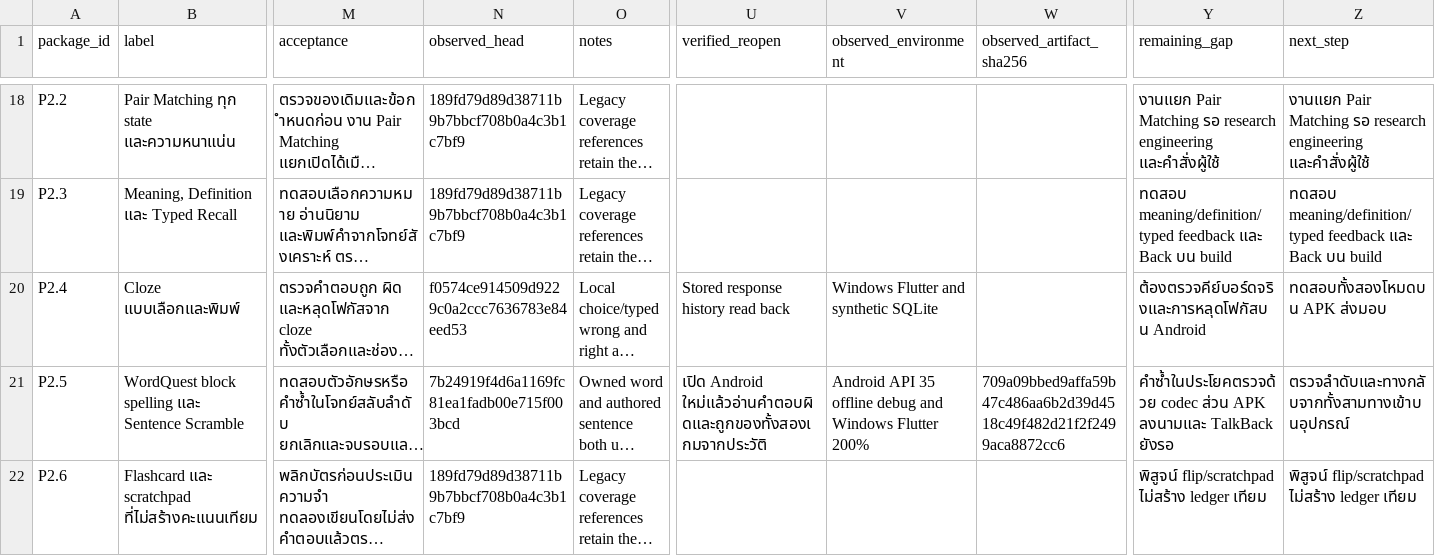
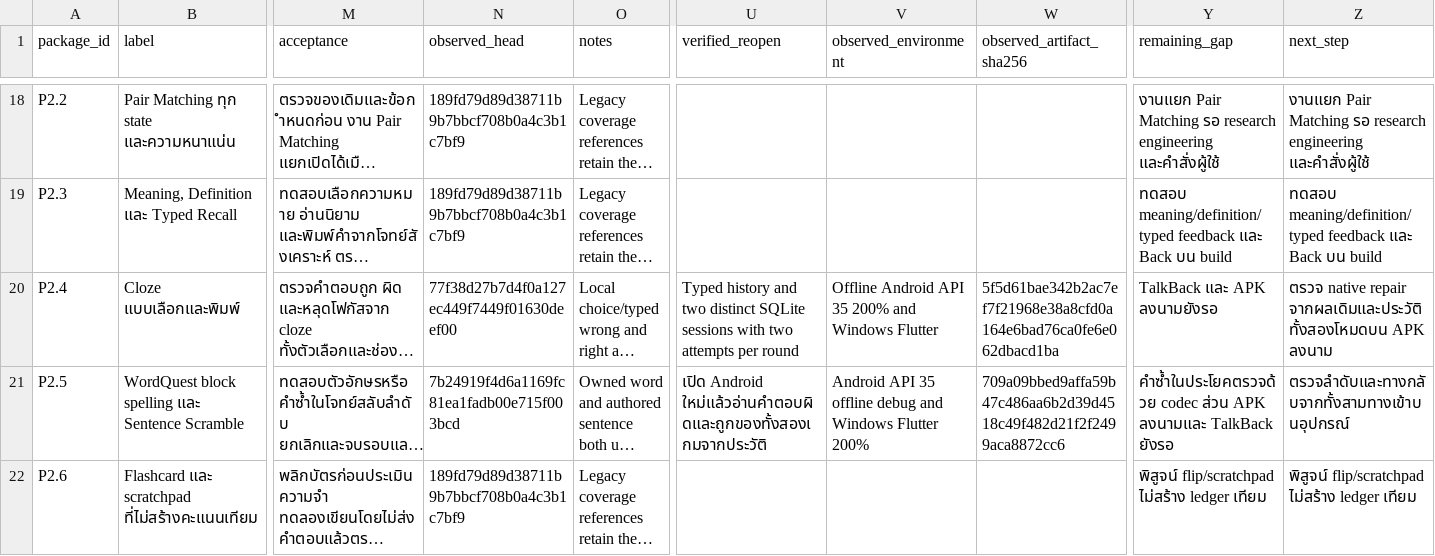
Before and after one commit to Phoomxo/LexiQuest, a CSV file: docs/development/figcraft-v1/evidence/work-packages.csv, drawn as a sheet; only a part is shown, gaps mark what is left out; long unchanged cells end in …; the diff names each change by its address in the sheet, - before the commit and + after, or states it on an @@ line.

```diff
--- a/docs/development/figcraft-v1/evidence/work-packages.csv
+++ b/docs/development/figcraft-v1/evidence/work-packages.csv
-N20 (observed_head): f0574ce914509d9229c0a2ccc7636783e84eed53
+N20 (observed_head): 77f38d27b7d4f0a127ec449f7449f01630deef00
-U20 (verified_reopen): Stored response history read back
+U20 (verified_reopen): Typed history and two distinct SQLite sessions with two attempts per round
-V20 (observed_environment): Windows Flutter and synthetic SQLite
+V20 (observed_environment): Offline Android API 35 200% and Windows Flutter
-W20 (observed_artifact_sha256): (empty)
+W20 (observed_artifact_sha256): 5f5d61bae342b2ac7ef7f21968e38a8cfd0a164e6bad76ca0fe6e062dbacd1ba
-Y20 (remaining_gap): ต้องตรวจคีย์บอร์ดจริงและการหลุดโฟกัสบน Android
+Y20 (remaining_gap): TalkBack และ APK ลงนามยังรอ
-Z20 (next_step): ทดสอบทั้งสองโหมดบน APK ส่งมอบ
+Z20 (next_step): ตรวจ native repair จากผลเดิมและประวัติทั้งสองโหมดบน APK ลงนาม
```
Also changed, not shown: docs/development/figcraft-v1/evidence/features.csv, docs/development/figcraft-v1/evidence/screens.csv, 6 other files.
